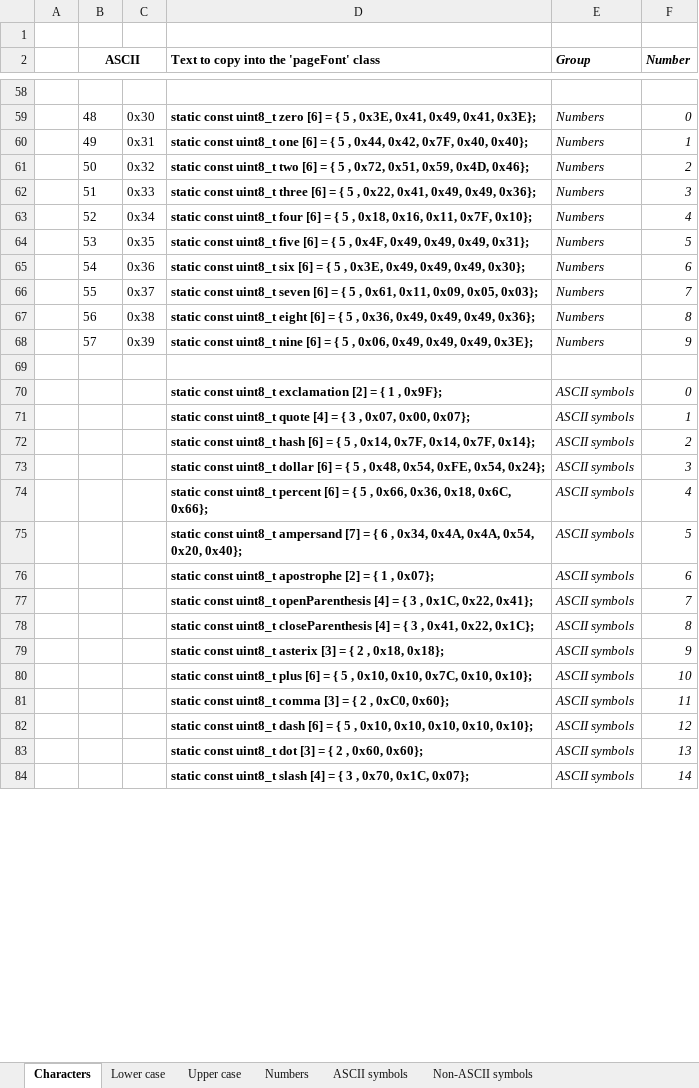
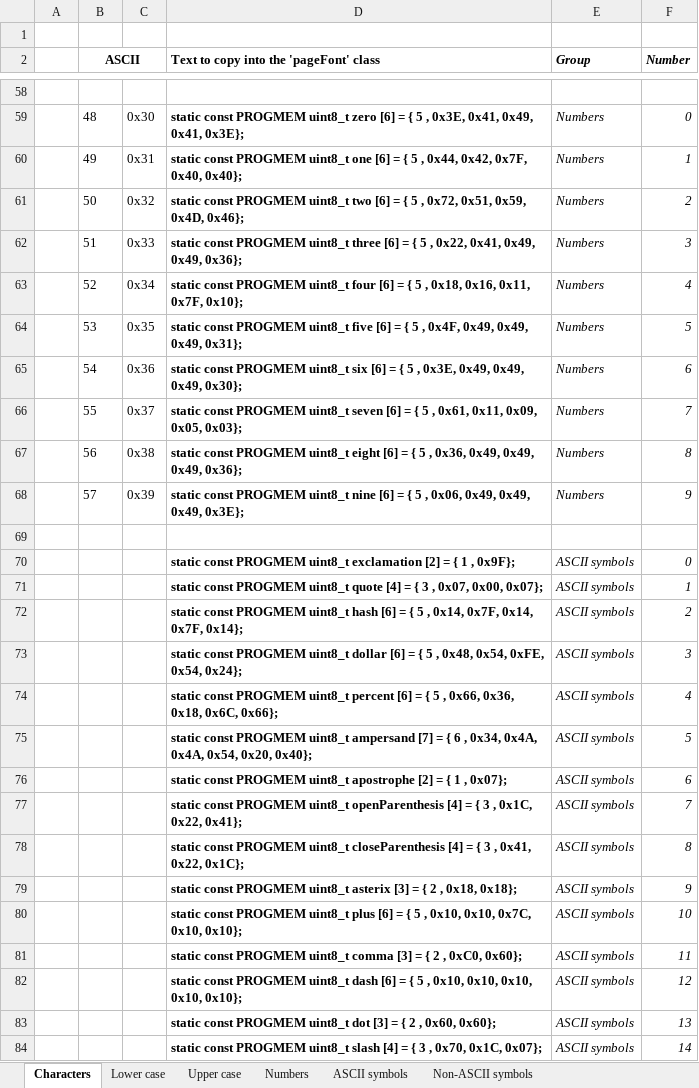
Before and after one commit to noearchimede/SH1106, an Excel workbook: Characters/Characters.xlsx, sheet Characters, drawn as a sheet; only a part is shown, gaps mark what is left out; values as stored, in another font and other column widths than the file's, no borders; the diff covers the shown part only; the diff names each change by its address in the sheet, - before the commit and + after, or states it on an @@ line.

```diff
--- a/Characters/Characters.xlsx (sheet Characters)
+++ b/Characters/Characters.xlsx (sheet Characters)
-D59: static const uint8_t zero…
+D59: static const PROGMEM uint8_t zero…
-D60: static const uint8_t one…
+D60: static const PROGMEM uint8_t one…
-D61: static const uint8_t two…
+D61: static const PROGMEM uint8_t two…
-D62: static const uint8_t three…
+D62: static const PROGMEM uint8_t three…
-D63: static const uint8_t four…
+D63: static const PROGMEM uint8_t four…
-D64: static const uint8_t five…
+D64: static const PROGMEM uint8_t five…
-D65: static const uint8_t six…
+D65: static const PROGMEM uint8_t six…
-D66: static const uint8_t seven…
+D66: static const PROGMEM uint8_t seven…
-D67: static const uint8_t eight…
+D67: static const PROGMEM uint8_t eight…
-D68: static const uint8_t nine…
+D68: static const PROGMEM uint8_t nine…
-D70: static const uint8_t exclamation…
+D70: static const PROGMEM uint8_t exclamation…
-D71: static const uint8_t quote…
+D71: static const PROGMEM uint8_t quote…
-D72: static const uint8_t hash…
+D72: static const PROGMEM uint8_t hash…
-D73: static const uint8_t dollar…
+D73: static const PROGMEM uint8_t dollar…
-D74: static const uint8_t percent…
+D74: static const PROGMEM uint8_t percent…
-D75: static const uint8_t ampersand…
+D75: static const PROGMEM uint8_t ampersand…
-D76: static const uint8_t apostrophe…
+D76: static const PROGMEM uint8_t apostrophe…
-D77: static const uint8_t openParenthesis…
+D77: static const PROGMEM uint8_t openParenthesis…
-D78: static const uint8_t closeParenthesis…
+D78: static const PROGMEM uint8_t closeParenthesis…
-D79: static const uint8_t asterix…
+D79: static const PROGMEM uint8_t asterix…
-D80: static const uint8_t plus…
+D80: static const PROGMEM uint8_t plus…
-D81: static const uint8_t comma…
+D81: static const PROGMEM uint8_t comma…
-D82: static const uint8_t dash…
+D82: static const PROGMEM uint8_t dash…
-D83: static const uint8_t dot…
+D83: static const PROGMEM uint8_t dot…
-D84: static const uint8_t slash…
+D84: static const PROGMEM uint8_t slash…
```
Also changed, not shown: 115 edited cells elsewhere in this sheet, sheet Lower case, formulas that keep their value, hidden cells, 4 other files.
